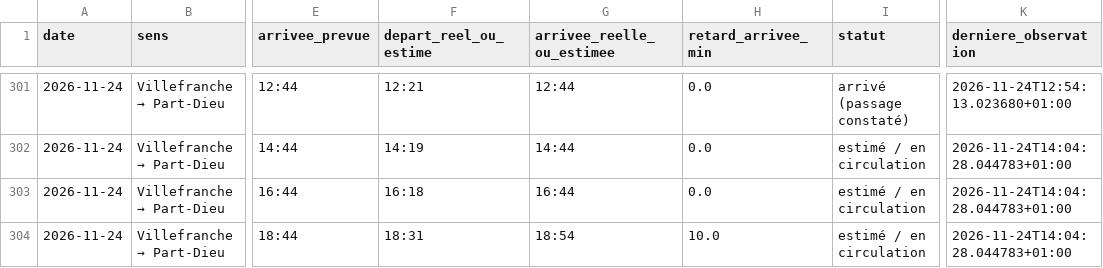
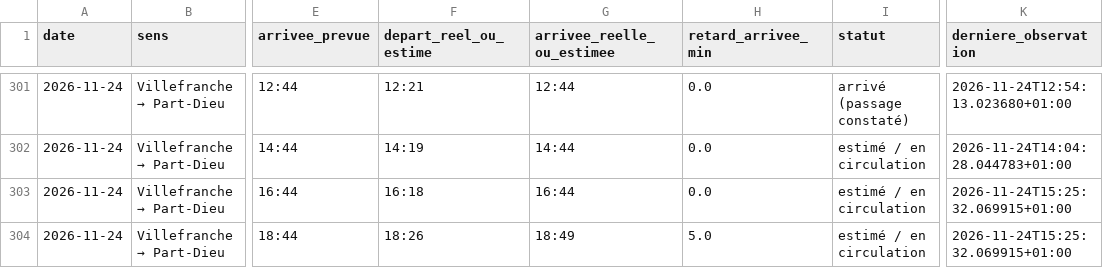
Before and after one commit to alexandretardy3-star/suivi-ter-villefranche-lyon, a CSV file: data/trains.csv, drawn as a sheet; only a part is shown, gaps mark what is left out; the diff covers the shown part only; the diff names each change by its address in the sheet, - before the commit and + after, or states it on an @@ line.

```diff
--- a/data/trains.csv
+++ b/data/trains.csv
-K303:K304 (derniere_observation): 2026-11-24T14:04:28.044783+01:00
+K303:K304 (derniere_observation): 2026-11-24T15:25:32.069915+01:00
-F304 (depart_reel_ou_estime): 18:31
+F304 (depart_reel_ou_estime): 18:26
-G304 (arrivee_reelle_ou_estimee): 18:54
+G304 (arrivee_reelle_ou_estimee): 18:49
-H304 (retard_arrivee_min): 10.0
+H304 (retard_arrivee_min): 5.0
```
Also changed, not shown: 24 edited cells elsewhere in this file, data/bilan_quotidien.csv.
